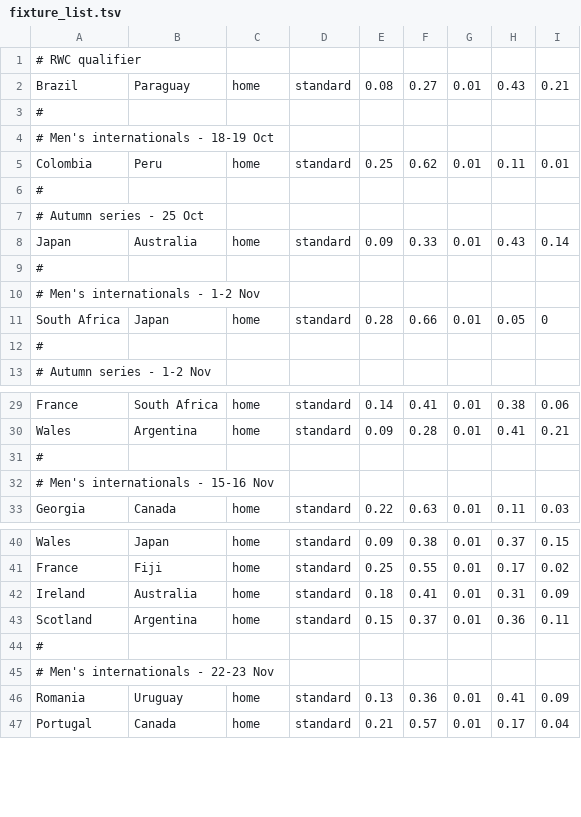
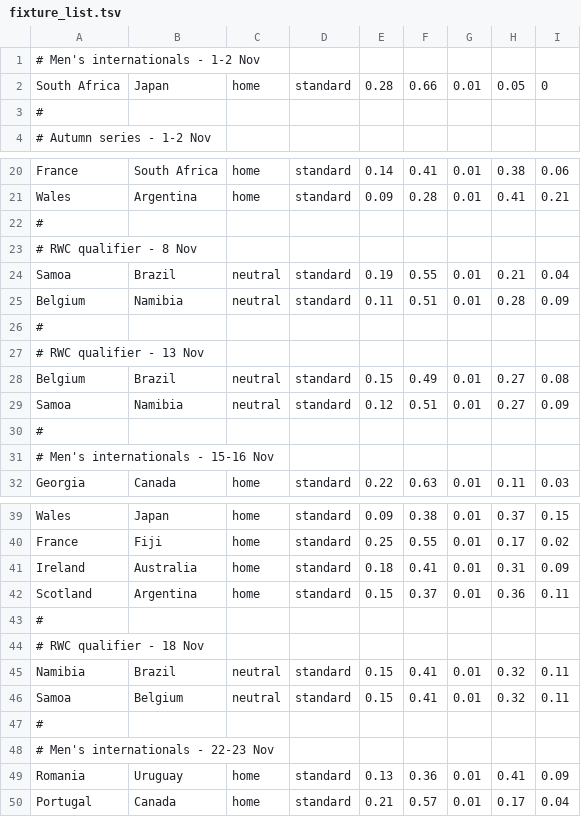
Before and after one commit to SystemsResearch/ranking_calculator, a TSV file: fixture_list.tsv, drawn as a sheet; only a part is shown, gaps mark what is left out.

Commit message:
Updated rankings and fixture list
RWC rankings and fixture list as of October 27th.

```diff
--- a/fixture_list.tsv
+++ b/fixture_list.tsv
@@ -1,10 +1 @@
-# RWC qualifier								
-Brazil	Paraguay	home	standard	0.08	0.27	0.01	0.43	0.21
-#								
-# Men's internationals - 18-19 Oct								
-Colombia	Peru	home	standard	0.25	0.62	0.01	0.11	0.01
-#								
-# Autumn series - 25 Oct								
-Japan	Australia	home	standard	0.09	0.33	0.01	0.43	0.14
-# 								
 # Men's internationals - 1-2 Nov								
@@ -31,2 +22,10 @@ Wales	Argentina	home	standard	0.09	0.28	0.01	0.41	0.21
 # 								
+# RWC qualifier - 8 Nov								
+Samoa	Brazil	neutral	standard	0.19	0.55	0.01	0.21	0.04
+Belgium	Namibia	neutral	standard	0.11	0.51	0.01	0.28	0.09
+# 								
+# RWC qualifier - 13 Nov								
+Belgium	Brazil	neutral	standard	0.15	0.49	0.01	0.27	0.08
+Samoa	Namibia	neutral	standard	0.12	0.51	0.01	0.27	0.09
+#								
 # Men's internationals - 15-16 Nov								
@@ -43,2 +42,6 @@ Ireland	Australia	home	standard	0.18	0.41	0.01	0.31	0.09
 Scotland	Argentina	home	standard	0.15	0.37	0.01	0.36	0.11
+# 								
+# RWC qualifier - 18 Nov								
+Namibia	Brazil	neutral	standard	0.15	0.41	0.01	0.32	0.11
+Samoa	Belgium	neutral	standard	0.15	0.41	0.01	0.32	0.11
 # 								
```
Also changed, not shown: rankings_mens.tsv.
